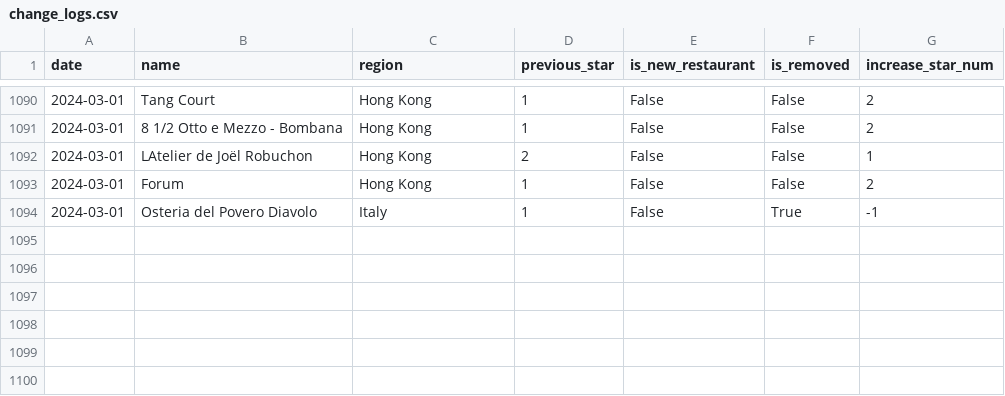
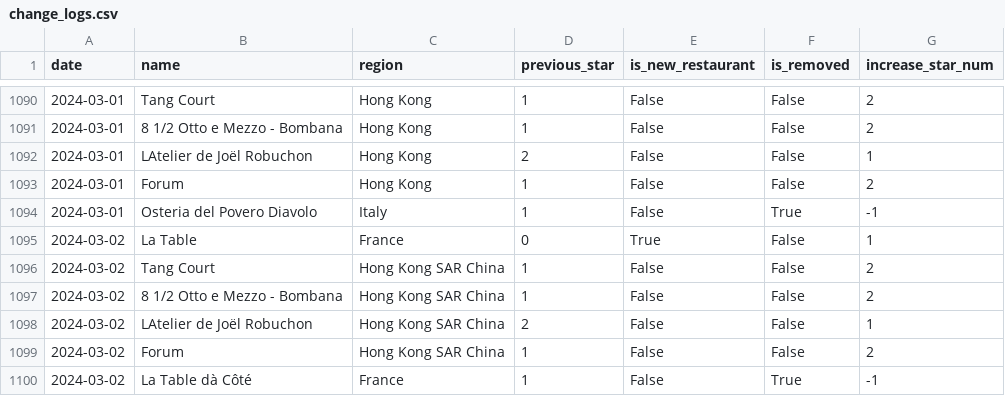
Before and after one commit to dunkevid/michelin-star-data, a CSV file: data/change_logs.csv, drawn as a sheet; only a part is shown, gaps mark what is left out.

```diff
--- a/data/change_logs.csv
+++ b/data/change_logs.csv
@@ -1094 +1094,7 @@ date,name,region,previous_star,is_new_restaurant,is_removed,increase_star_num
 2024-03-01,Osteria del Povero Diavolo,Italy,1,False,True,-1
+2024-03-02,La Table,France,0,True,False,1
+2024-03-02,Tang Court,Hong Kong SAR China,1,False,False,2
+2024-03-02,8 1/2 Otto e Mezzo - Bombana,Hong Kong SAR China,1,False,False,2
+2024-03-02,LAtelier de Joël Robuchon,Hong Kong SAR China,2,False,False,1
+2024-03-02,Forum,Hong Kong SAR China,1,False,False,2
+2024-03-02,La Table dà Côté,France,1,False,True,-1
```
Also changed, not shown: data/aggregator.csv.
